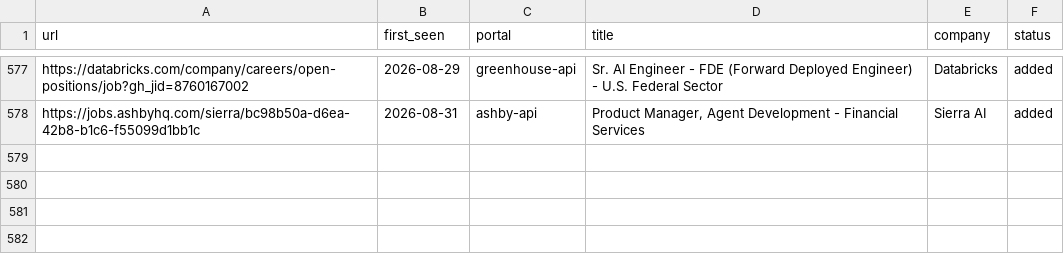
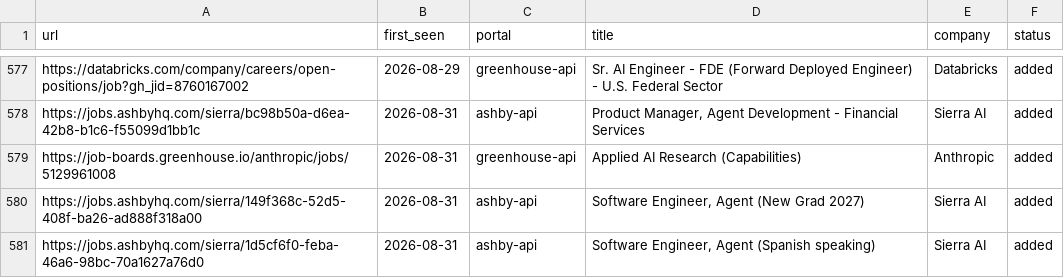
Before and after one commit to jayavardhan8907/AutomateJob, a TSV file: data/scan-history.tsv, drawn as a sheet; only a part is shown, gaps mark what is left out; the diff names each change by its address in the sheet, - before the commit and + after, or states it on an @@ line.

Commit message:
chore: auto-scan 2026-08-31

```diff
--- a/data/scan-history.tsv
+++ b/data/scan-history.tsv
+row 579: https://job-boards.greenhouse.io/anthropic/jobs/5129961008 | 2026-08-31 | greenhouse-api | Applied AI Research (Capabilities) | Anthropic | added
+row 580: https://jobs.ashbyhq.com/sierra/149f368c-52d5-408f-ba26-ad888f318a00 | 2026-08-31 | ashby-api | Software Engineer, Agent (New Grad 2027) | Sierra AI | added
+row 581: https://jobs.ashbyhq.com/sierra/1d5cf6f0-feba-46a6-98bc-70a1627a76d0 | 2026-08-31 | ashby-api | Software Engineer, Agent (Spanish speaking) | Sierra AI | added
```
Also changed, not shown: 1 other file.
